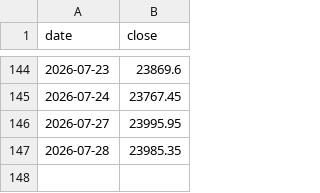
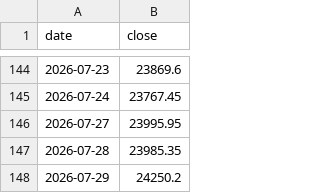
Before and after one commit to Vidyasagar29/nifty-close-data, a CSV file: nifty_close.csv, drawn as a sheet; only a part is shown, gaps mark what is left out.

```diff
--- a/nifty_close.csv
+++ b/nifty_close.csv
@@ -147 +147,2 @@ date,close
 2026-07-28,23985.35
+2026-07-29,24250.2
```
Also changed, not shown: 1 other file.
